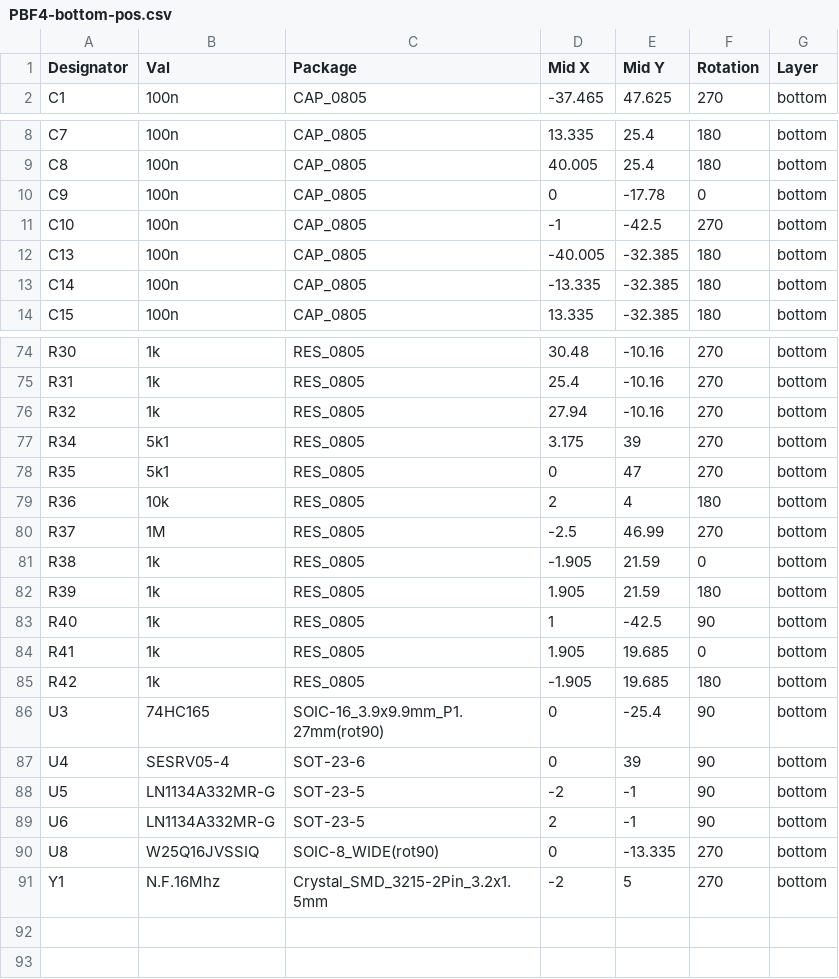
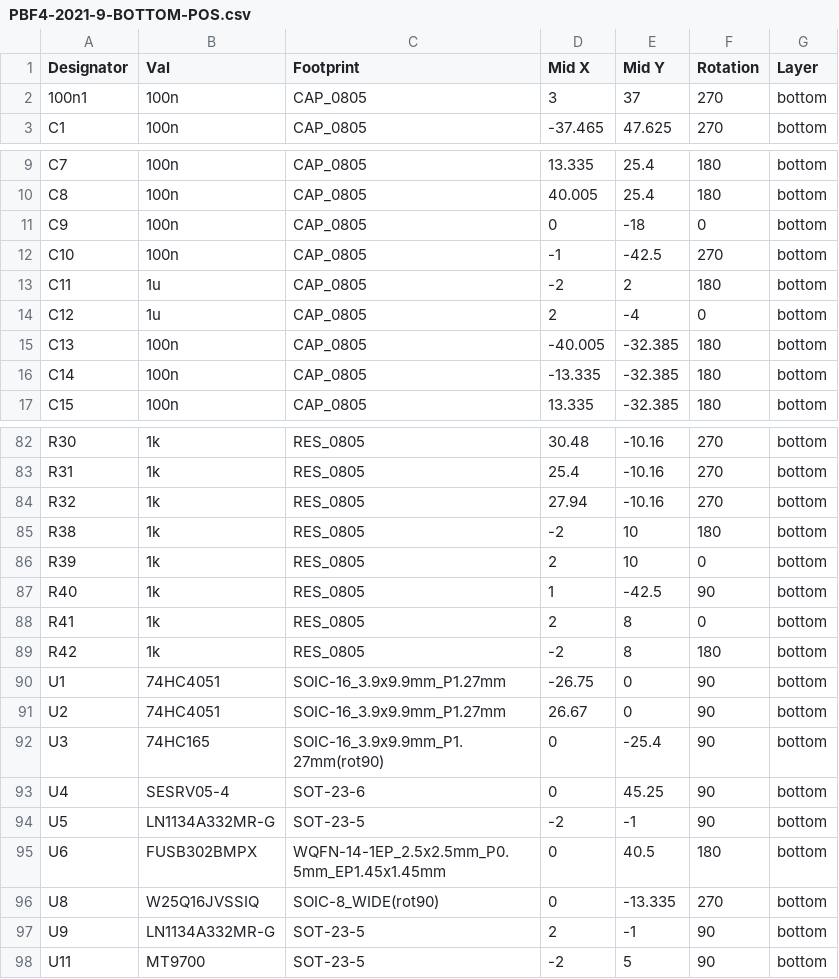
Before and after one commit to intechstudio/grid-hardware, a CSV file: Electrical/Design/PBF4/PBF4/mfg/PBF4-2021-9-BOTTOM-POS.csv (was Electrical/Design/PBF4/PBF4/Manufacturing/PBF4-bottom-pos.csv), drawn as a sheet; only a part is shown, gaps mark what is left out; the diff covers the shown part only.

```diff
--- a/Electrical/Design/PBF4/PBF4/Manufacturing/PBF4-bottom-pos.csv
+++ b/Electrical/Design/PBF4/PBF4/mfg/PBF4-2021-9-BOTTOM-POS.csv
@@ -1,2 +1,3 @@
-Designator,Val,Package,Mid X,Mid Y,Rotation,Layer
+Designator,Val,Footprint,Mid X,Mid Y,Rotation,Layer
+100n1,100n,CAP_0805,3,37,270,bottom
 C1,100n,CAP_0805,-37.465,47.625,270,bottom
@@ -9,4 +10,6 @@ C7,100n,CAP_0805,13.335,25.4,180,bottom
 C8,100n,CAP_0805,40.005,25.4,180,bottom
-C9,100n,CAP_0805,0,-17.78,0,bottom
+C9,100n,CAP_0805,0,-18,0,bottom
 C10,100n,CAP_0805,-1,-42.5,270,bottom
+C11,1u,CAP_0805,-2,2,180,bottom
+C12,1u,CAP_0805,2,-4,0,bottom
 C13,100n,CAP_0805,-40.005,-32.385,180,bottom
@@ -76,16 +84,15 @@ R31,1k,RES_0805,25.4,-10.16,270,bottom
 R32,1k,RES_0805,27.94,-10.16,270,bottom
-R34,5k1,RES_0805,3.175,39,270,bottom
-R35,5k1,RES_0805,0,47,270,bottom
-R36,10k,RES_0805,2,4,180,bottom
-R37,1M,RES_0805,-2.5,46.99,270,bottom
-R38,1k,RES_0805,-1.905,21.59,0,bottom
-R39,1k,RES_0805,1.905,21.59,180,bottom
+R38,1k,RES_0805,-2,10,180,bottom
+R39,1k,RES_0805,2,10,0,bottom
 R40,1k,RES_0805,1,-42.5,90,bottom
-R41,1k,RES_0805,1.905,19.685,0,bottom
-R42,1k,RES_0805,-1.905,19.685,180,bottom
+R41,1k,RES_0805,2,8,0,bottom
+R42,1k,RES_0805,-2,8,180,bottom
+U1,74HC4051,SOIC-16_3.9x9.9mm_P1.27mm,-26.75,0,90,bottom
+U2,74HC4051,SOIC-16_3.9x9.9mm_P1.27mm,26.67,0,90,bottom
 U3,74HC165,SOIC-16_3.9x9.9mm_P1.27mm(rot90),0,-25.4,90,bottom
-U4,SESRV05-4,SOT-23-6,0,39,90,bottom
+U4,SESRV05-4 ,SOT-23-6,0,45.25,90,bottom
 U5,LN1134A332MR-G,SOT-23-5,-2,-1,90,bottom
-U6,LN1134A332MR-G,SOT-23-5,2,-1,90,bottom
+U6,FUSB302BMPX,WQFN-14-1EP_2.5x2.5mm_P0.5mm_EP1.45x1.45mm,0,40.5,180,bottom
 U8,W25Q16JVSSIQ,SOIC-8_WIDE(rot90),0,-13.335,270,bottom
-Y1,N.F.16Mhz,Crystal_SMD_3215-2Pin_3.2x1.5mm,-2,5,270,bottom
+U9,LN1134A332MR-G,SOT-23-5,2,-1,90,bottom
+U11,MT9700,SOT-23-5,-2,5,90,bottom
```
Also changed, not shown: 8 added rows, 3 removed rows and 9 edited cells elsewhere in this file, 9 other files.
